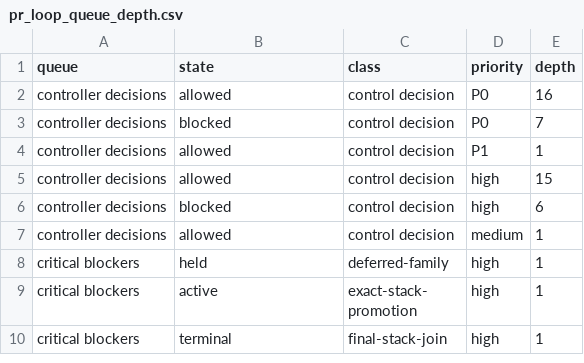
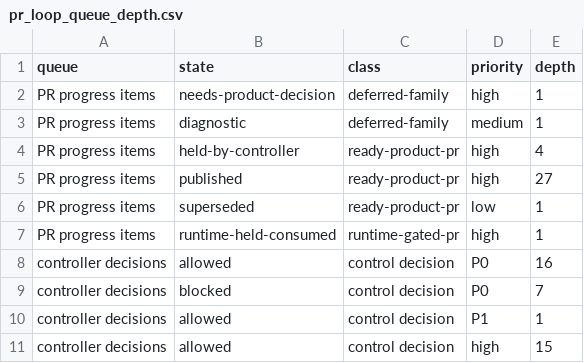
Before and after one commit to danluu/gutenberg, a CSV file: docs/explanations/architecture/rtc-jetstream2-fuzz-trends-20260515/data/pr_loop_queue_depth.csv, drawn as a sheet; only a part is shown; the shorter side is filled out with more unchanged rows.

```diff
--- a/docs/explanations/architecture/rtc-jetstream2-fuzz-trends-20260515/data/pr_loop_queue_depth.csv
+++ b/docs/explanations/architecture/rtc-jetstream2-fuzz-trends-20260515/data/pr_loop_queue_depth.csv
@@ -1,2 +1,8 @@
 queue,state,class,priority,depth
+PR progress items,needs-product-decision,deferred-family,high,1
+PR progress items,diagnostic,deferred-family,medium,1
+PR progress items,held-by-controller,ready-product-pr,high,4
+PR progress items,published,ready-product-pr,high,27
+PR progress items,superseded,ready-product-pr,low,1
+PR progress items,runtime-held-consumed,runtime-gated-pr,high,1
 controller decisions,allowed,control decision,P0,16
```
Also changed, not shown: docs/explanations/architecture/rtc-jetstream2-fuzz-trends-20260515/data/bug_effectiveness_by_profile.csv, docs/explanations/architecture/rtc-jetstream2-fuzz-trends-20260515/data/bug_output_effectiveness_by_level.csv, 39 other files.
